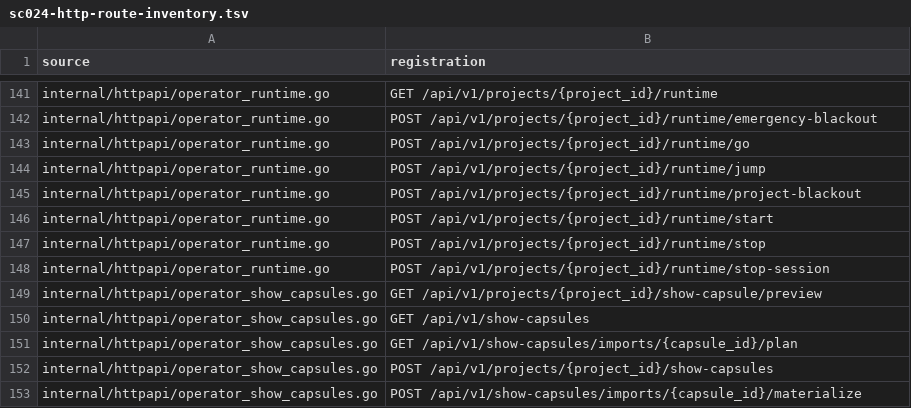
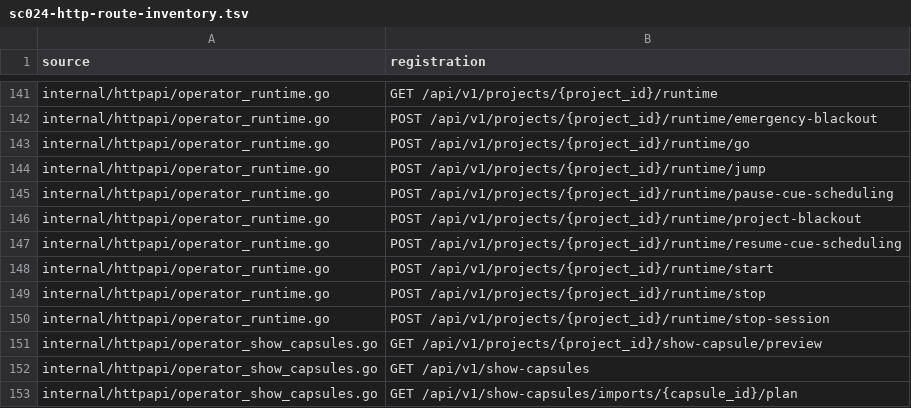
Before and after one commit to ali96adil/StageCore, a TSV file: docs/architecture/sc024-http-route-inventory.tsv, drawn as a sheet; only a part is shown, gaps mark what is left out; the shorter side is filled out with more unchanged rows.

Commit message:
Fix Phase 2 Runtime STOP and Simulation acceptance

```diff
--- a/docs/architecture/sc024-http-route-inventory.tsv
+++ b/docs/architecture/sc024-http-route-inventory.tsv
@@ -144,3 +144,5 @@ internal/httpapi/operator_runtime.go	POST /api/v1/projects/{project_id}/runtime/
 internal/httpapi/operator_runtime.go	POST /api/v1/projects/{project_id}/runtime/jump
+internal/httpapi/operator_runtime.go	POST /api/v1/projects/{project_id}/runtime/pause-cue-scheduling
 internal/httpapi/operator_runtime.go	POST /api/v1/projects/{project_id}/runtime/project-blackout
+internal/httpapi/operator_runtime.go	POST /api/v1/projects/{project_id}/runtime/resume-cue-scheduling
 internal/httpapi/operator_runtime.go	POST /api/v1/projects/{project_id}/runtime/start
```
Also changed, not shown: 20 other files.
